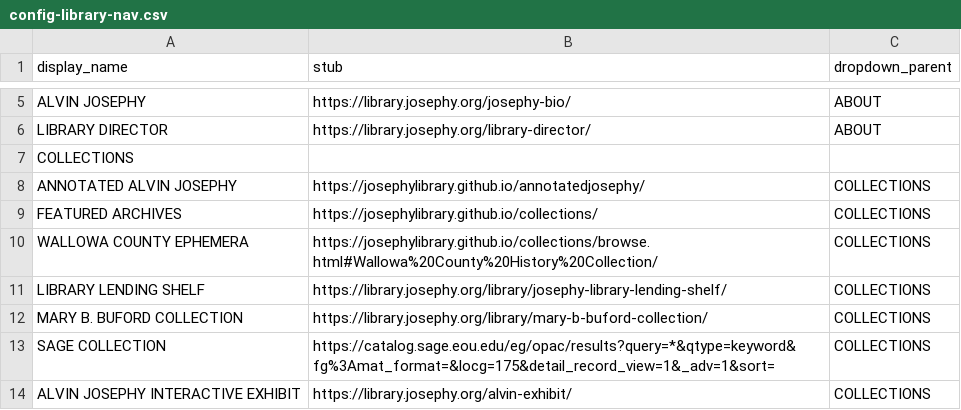
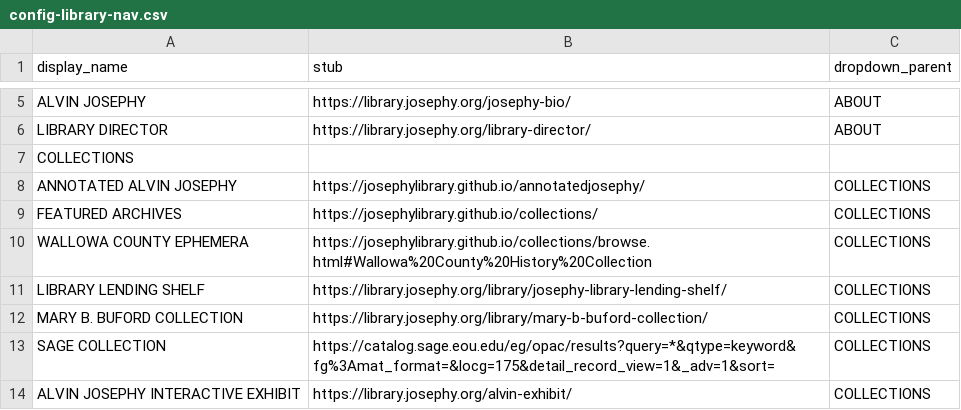
Before and after one commit to josephylibrary/collections, a CSV file: _data/config-library-nav.csv, drawn as a sheet; only a part is shown, gaps mark what is left out.

Commit message:
Update WC Ephemera Menu

```diff
--- a/_data/config-library-nav.csv
+++ b/_data/config-library-nav.csv
@@ -9,3 +9,3 @@ ANNOTATED ALVIN JOSEPHY,https://josephylibrary.github.io/annotatedjosephy/,COLLE
 FEATURED ARCHIVES,https://josephylibrary.github.io/collections/,COLLECTIONS
-WALLOWA COUNTY EPHEMERA,https://josephylibrary.github.io/collections/browse.html#Wallowa%20County%20History%20Collection/,COLLECTIONS
+WALLOWA COUNTY EPHEMERA,https://josephylibrary.github.io/collections/browse.html#Wallowa%20County%20History%20Collection,COLLECTIONS
 LIBRARY LENDING SHELF,https://library.josephy.org/library/josephy-library-lending-shelf/,COLLECTIONS
```
